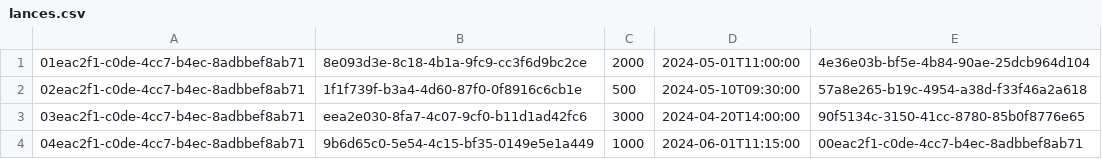
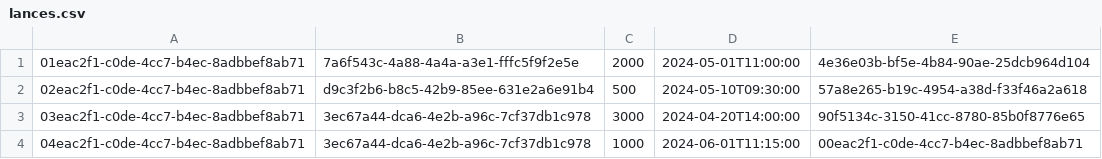
Before and after one commit to jhiy2004/projeto-leilao, a CSV file: lances.csv, drawn as a sheet.

Commit message:
Corrigido bug de não carregar lances no catálogo, refatorado como é armazenado id dos usuários

```diff
--- a/lances.csv
+++ b/lances.csv
@@ -1,4 +1,4 @@
-01eac2f1-c0de-4cc7-b4ec-8adbbef8ab71,8e093d3e-8c18-4b1a-9fc9-cc3f6d9bc2ce,2000,2024-05-01T11:00:00,4e36e03b-bf5e-4b84-90ae-25dcb964d104
-02eac2f1-c0de-4cc7-b4ec-8adbbef8ab71,1f1f739f-b3a4-4d60-87f0-0f8916c6cb1e,500,2024-05-10T09:30:00,57a8e265-b19c-4954-a38d-f33f46a2a618
-03eac2f1-c0de-4cc7-b4ec-8adbbef8ab71,eea2e030-8fa7-4c07-9cf0-b11d1ad42fc6,3000,2024-04-20T14:00:00,90f5134c-3150-41cc-8780-85b0f8776e65
-04eac2f1-c0de-4cc7-b4ec-8adbbef8ab71,9b6d65c0-5e54-4c15-bf35-0149e5e1a449,1000,2024-06-01T11:15:00,00eac2f1-c0de-4cc7-b4ec-8adbbef8ab71
+01eac2f1-c0de-4cc7-b4ec-8adbbef8ab71,7a6f543c-4a88-4a4a-a3e1-fffc5f9f2e5e,2000,2024-05-01T11:00:00,4e36e03b-bf5e-4b84-90ae-25dcb964d104
+02eac2f1-c0de-4cc7-b4ec-8adbbef8ab71,d9c3f2b6-b8c5-42b9-85ee-631e2a6e91b4,500,2024-05-10T09:30:00,57a8e265-b19c-4954-a38d-f33f46a2a618
+03eac2f1-c0de-4cc7-b4ec-8adbbef8ab71,3ec67a44-dca6-4e2b-a96c-7cf37db1c978,3000,2024-04-20T14:00:00,90f5134c-3150-41cc-8780-85b0f8776e65
+04eac2f1-c0de-4cc7-b4ec-8adbbef8ab71,3ec67a44-dca6-4e2b-a96c-7cf37db1c978,1000,2024-06-01T11:15:00,00eac2f1-c0de-4cc7-b4ec-8adbbef8ab71
```
Also changed, not shown: usuarios.csv, 8 other files.
